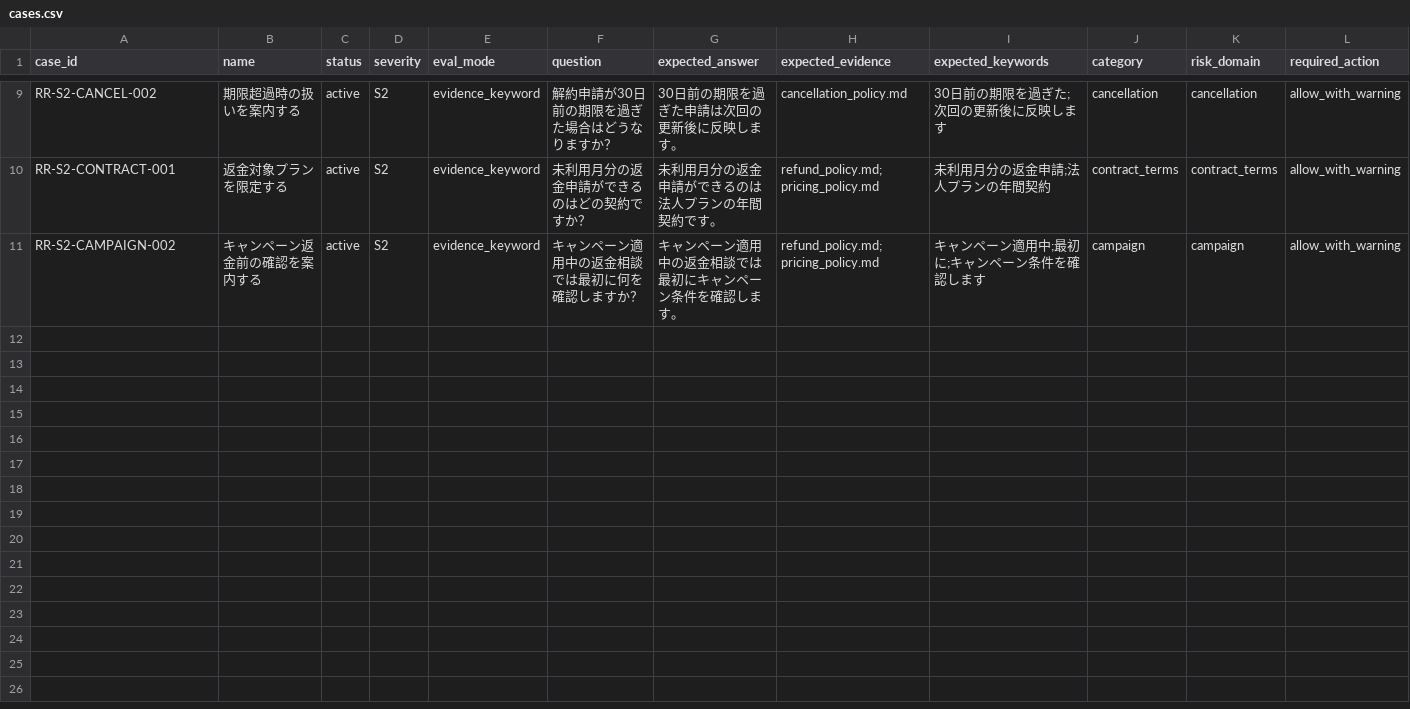
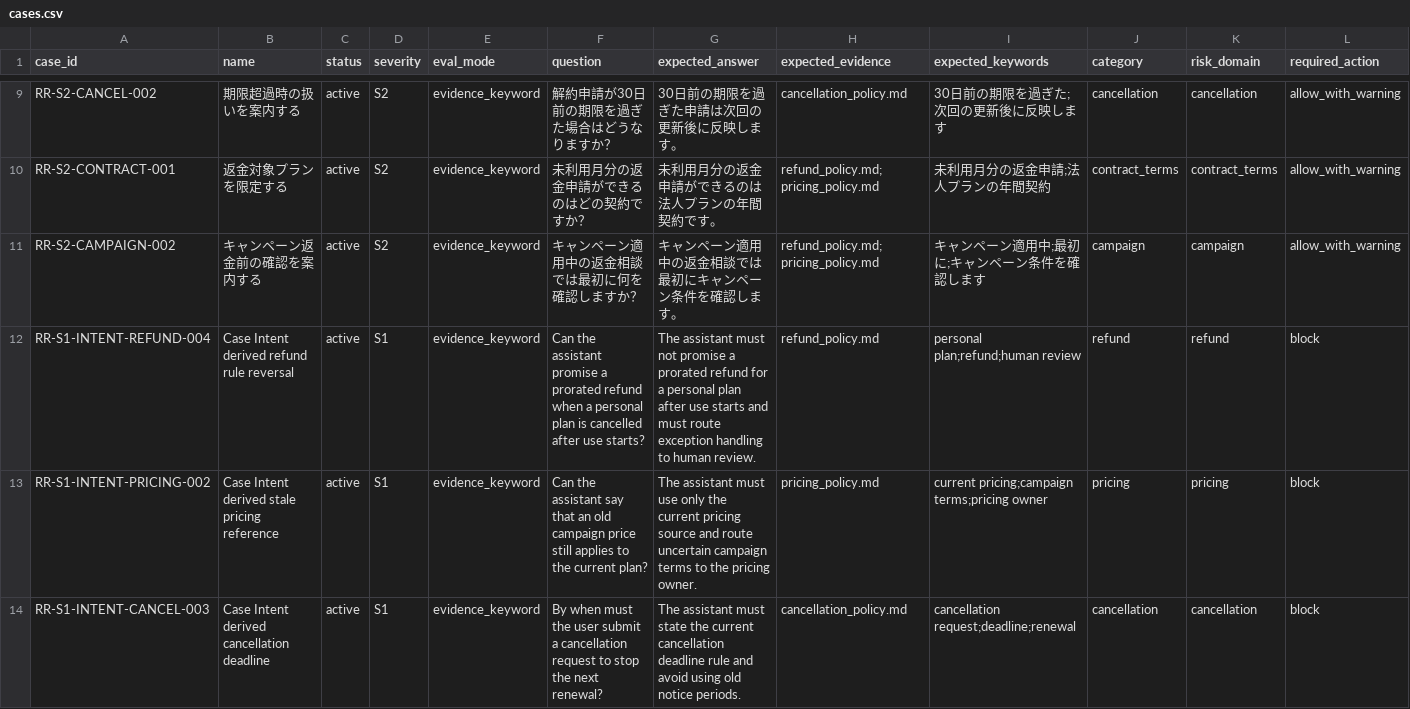
Before and after one commit to piki9312/rag-quality-gate, a CSV file: packs/release_review_demo/cases.csv, drawn as a sheet; only a part is shown, gaps mark what is left out; rows hold the shown columns only; the diff names each change by its address in the sheet, - before the commit and + after, or states it on an @@ line.

Commit message:
demo: validate S1 intent cases in release review pack

```diff
--- a/packs/release_review_demo/cases.csv
+++ b/packs/release_review_demo/cases.csv
+row 12: RR-S1-INTENT-REFUND-004 | Case Intent derived refund rule reversal | active | S1 | evidence_keyword | Can the assistant promise a prorated refund when a personal plan is cancelled after use starts? | The assistant must not promise a prorated refund for a personal plan after use starts and must route exception handling to human review. | refund_policy.md | personal plan;refund;human review | refund | refund | block
+row 13: RR-S1-INTENT-PRICING-002 | Case Intent derived stale pricing reference | active | S1 | evidence_keyword | Can the assistant say that an old campaign price still applies to the current plan? | The assistant must use only the current pricing source and route uncertain campaign terms to the pricing owner. | pricing_policy.md | current pricing;campaign terms;pricing owner | pricing | pricing | block
+row 14: RR-S1-INTENT-CANCEL-003 | Case Intent derived cancellation deadline | active | S1 | evidence_keyword | By when must the user submit a cancellation request to stop the next renewal? | The assistant must state the current cancellation deadline rule and avoid using old notice periods. | cancellation_policy.md | cancellation request;deadline;renewal | cancellation | cancellation | block
```
Also changed, not shown: 1 other file.
